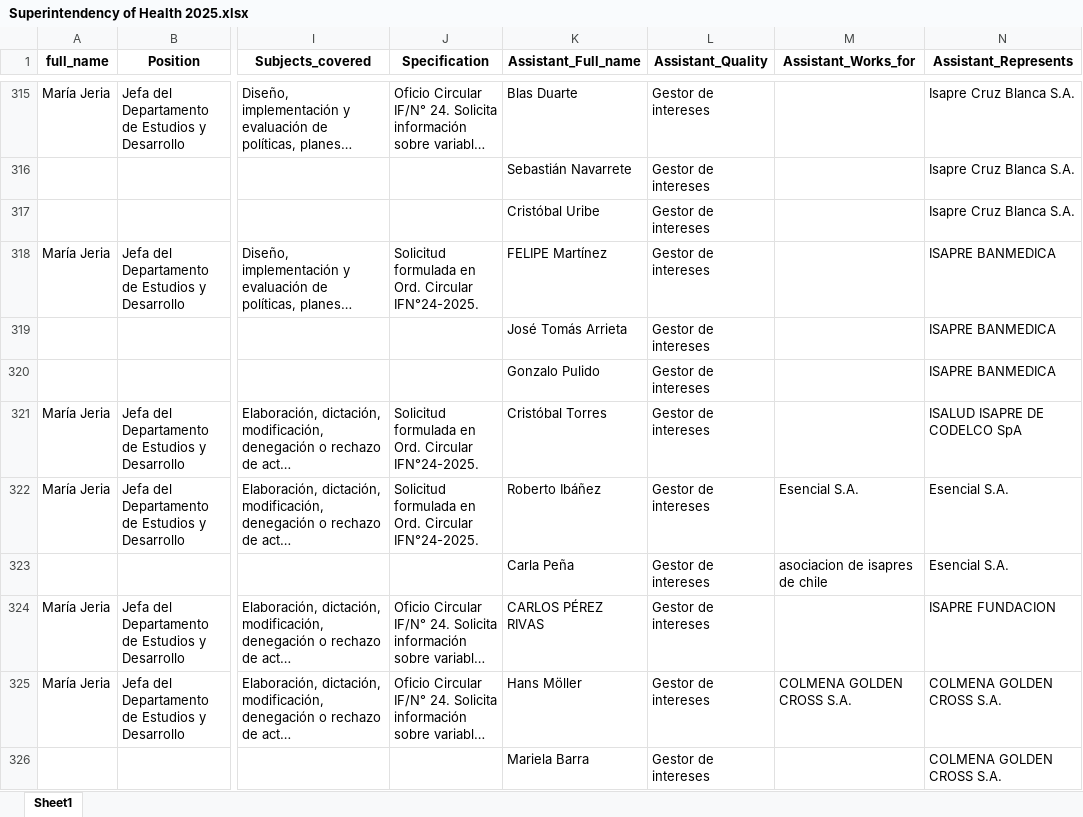
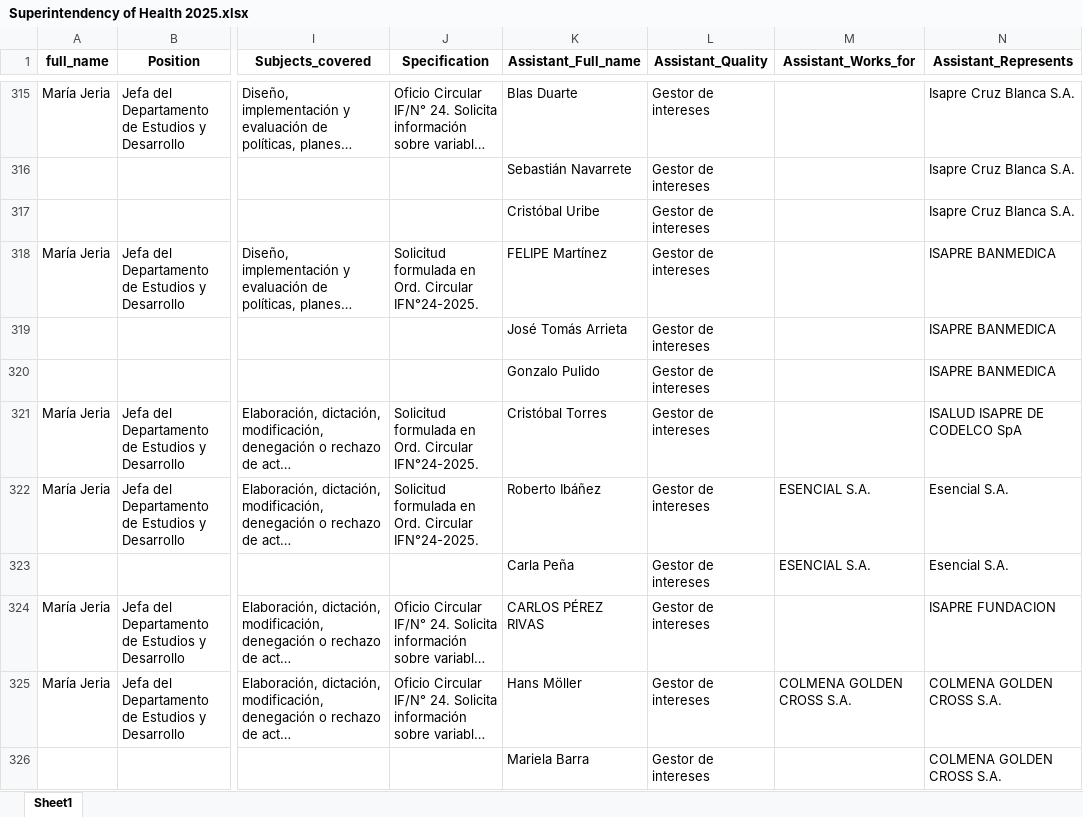
Before and after one commit to mariswarycharan/Chile_Ley_del_Lobby_Project, an Excel workbook: output/2025/scraped_data/Superintendency of Health 2025.xlsx, sheet Sheet1, drawn as a sheet; only a part is shown, gaps mark what is left out; long unchanged cells end in …; values as stored, in another font and other column widths than the file's, no borders; the diff covers the shown part only; the diff names each change by its address in the sheet, - before the commit and + after, or states it on an @@ line.

```diff
--- a/output/2025/scraped_data/Superintendency of Health 2025.xlsx (sheet Sheet1)
+++ b/output/2025/scraped_data/Superintendency of Health 2025.xlsx (sheet Sheet1)
-M322 (Assistant_Works_for): Esencial S.A.
+M322 (Assistant_Works_for): ESENCIAL S.A.
-M323 (Assistant_Works_for): asociacion de isapres de chile
+M323 (Assistant_Works_for): ESENCIAL S.A.
```
Also changed, not shown: 20 edited cells elsewhere in this sheet, output/2025/scraped_data/Institute of Public Health 2025.xlsx, output/2025/scraped_data/Ministry of Health 2025.xlsx, 19 other files.
